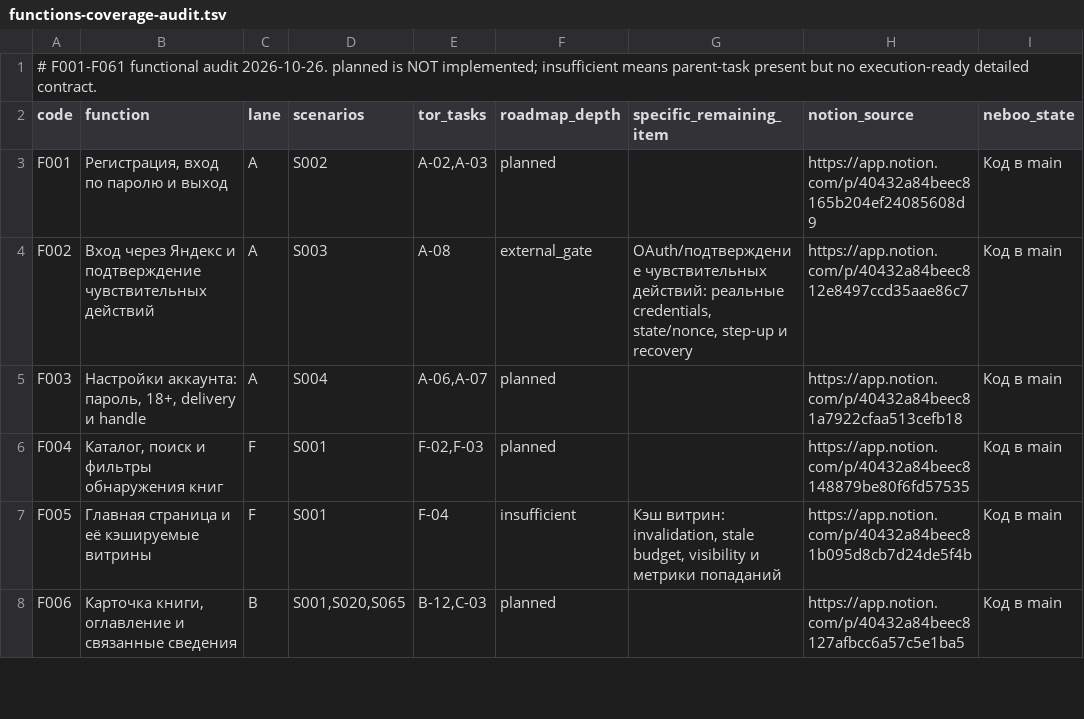
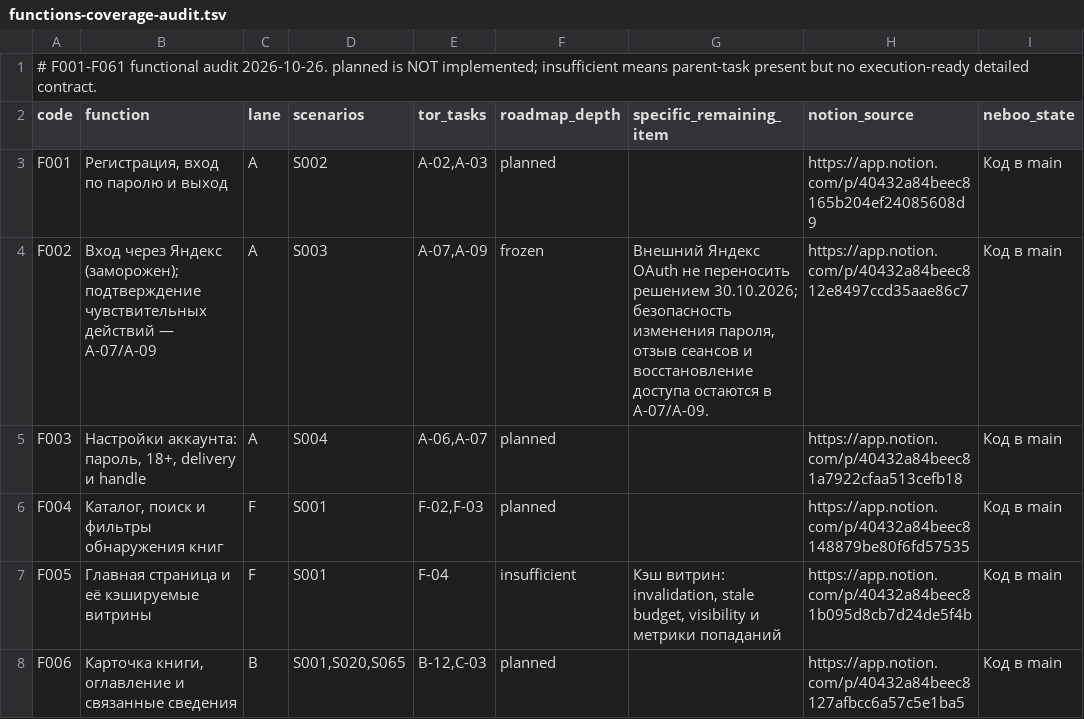
Before and after one commit to calex794/tor, a TSV file: docs/roadmap/functions-coverage-audit.tsv, drawn as a sheet; only a part is shown.

Commit message:
docs(A): decouple frozen OAuth from account security

```diff
--- a/docs/roadmap/functions-coverage-audit.tsv
+++ b/docs/roadmap/functions-coverage-audit.tsv
@@ -3,3 +3,3 @@ code	function	lane	scenarios	tor_tasks	roadmap_depth	specific_remaining_item	not
 F001	Регистрация, вход по паролю и выход	A	S002	A-02,A-03	planned		https://app.notion.com/p/40432a84beec8165b204ef24085608d9	Код в main
-F002	Вход через Яндекс и подтверждение чувствительных действий	A	S003	A-08	external_gate	OAuth/подтверждение чувствительных действий: реальные credentials, state/nonce, step-up и recovery	https://app.notion.com/p/40432a84beec812e8497ccd35aae86c7	Код в main
+F002	Вход через Яндекс (заморожен); подтверждение чувствительных действий — A-07/A-09	A	S003	A-07,A-09	frozen	Внешний Яндекс OAuth не переносить решением 30.10.2026; безопасность изменения пароля, отзыв сеансов и восстановление доступа остаются в A-07/A-09.	https://app.notion.com/p/40432a84beec812e8497ccd35aae86c7	Код в main
 F003	Настройки аккаунта: пароль, 18+, delivery и handle	A	S004	A-06,A-07	planned		https://app.notion.com/p/40432a84beec81a7922cfaa513cefb18	Код в main
```
